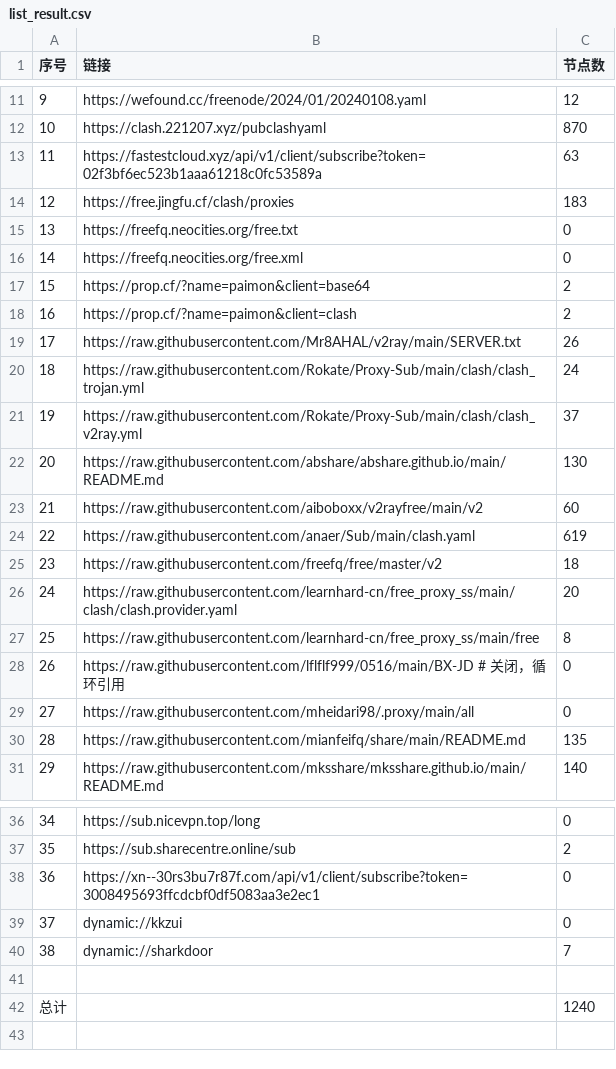
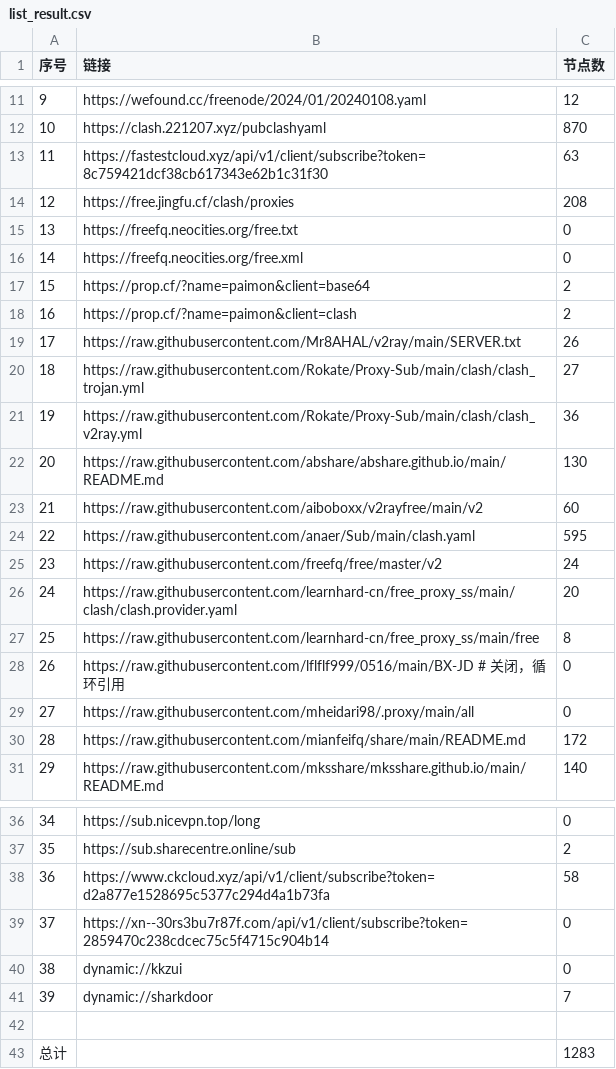
Before and after one commit to peasoft/NoMoreWalls, a CSV file: list_result.csv, drawn as a sheet; only a part is shown, gaps mark what is left out; addresses are those after the commit; the diff names each change by its address in the sheet, - before the commit and + after, or states it on an @@ line.

```diff
--- a/list_result.csv
+++ b/list_result.csv
-B13 (链接): https://fastestcloud.xyz/api/v1/client/subscribe?token=02f3bf6ec523b1aaa61218c0fc53589a
+B13 (链接): https://fastestcloud.xyz/api/v1/client/subscribe?token=8c759421dcf38cb617343e62b1c31f30
-C14 (节点数): 183
+C14 (节点数): 208
-C20 (节点数): 24
+C20 (节点数): 27
-C21 (节点数): 37
+C21 (节点数): 36
-C24 (节点数): 619
+C24 (节点数): 595
-C25 (节点数): 18
+C25 (节点数): 24
-C30 (节点数): 135
+C30 (节点数): 172
+row 38: 36 | https://www.ckcloud.xyz/api/v1/client/subscribe?token=d2a877e1528695c5377c294d4a1b73fa | 58
@@ column A (序号) renumbered between rows 39 and 41 @@
-B39 (链接): https://xn--30rs3bu7r87f.com/api/v1/client/subscribe?token=3008495693ffcdcbf0df5083aa3e2ec1
+B39 (链接): https://xn--30rs3bu7r87f.com/api/v1/client/subscribe?token=2859470c238cdcec75c5f4715c904b14
-C43 (节点数): 1240
+C43 (节点数): 1283
```
Also changed, not shown: 13 other files.
